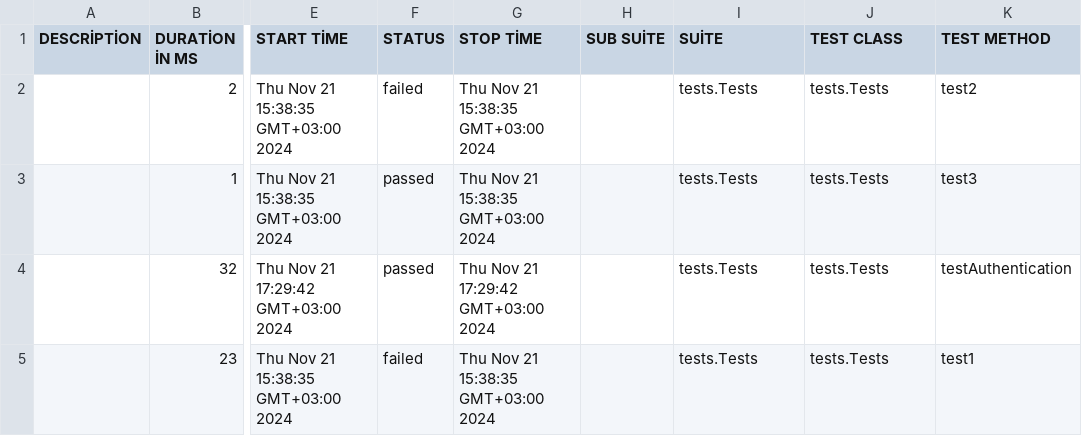
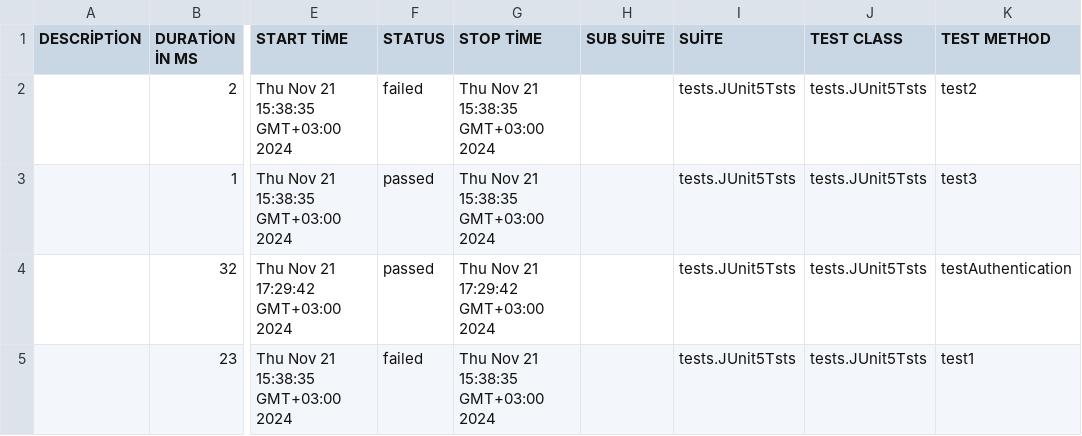
Before and after one commit to cbesmhsyn96/AllureReport_JUnit5_JacksonJsonDes_TestDataGetFromAPI_Selenium, a CSV file: allure-report/data/suites.csv, drawn as a sheet; only a part is shown, gaps mark what is left out; the diff names each change by its address in the sheet, - before the commit and + after, or states it on an @@ line.

```diff
--- a/allure-report/data/suites.csv
+++ b/allure-report/data/suites.csv
-I2:I5 (SUİTE): tests.Tests
+I2:I5 (SUİTE): tests.JUnit5Tsts
-J2:J5 (TEST CLASS): tests.Tests
+J2:J5 (TEST CLASS): tests.JUnit5Tsts
```
Also changed, not shown: 13 other files.
